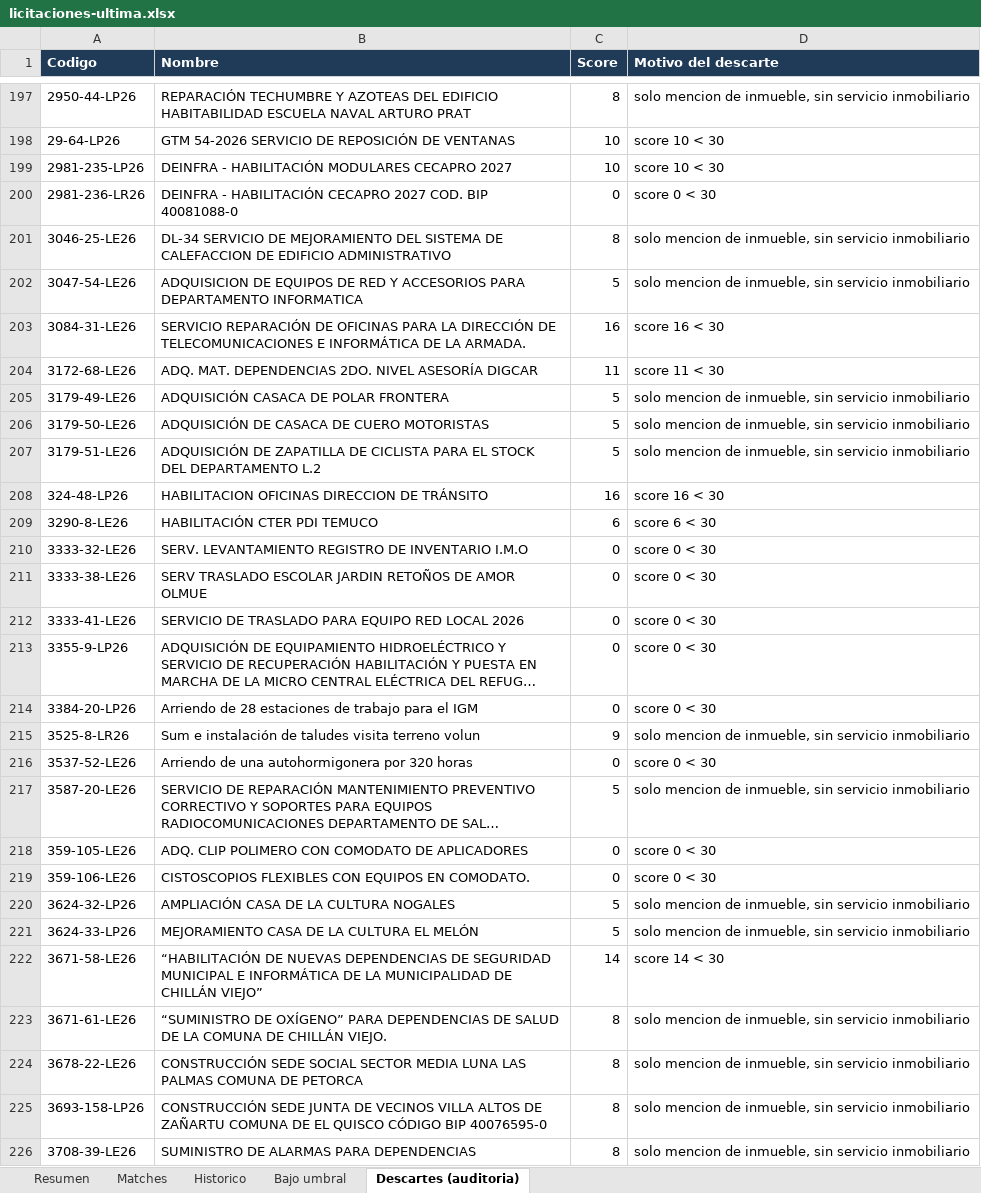
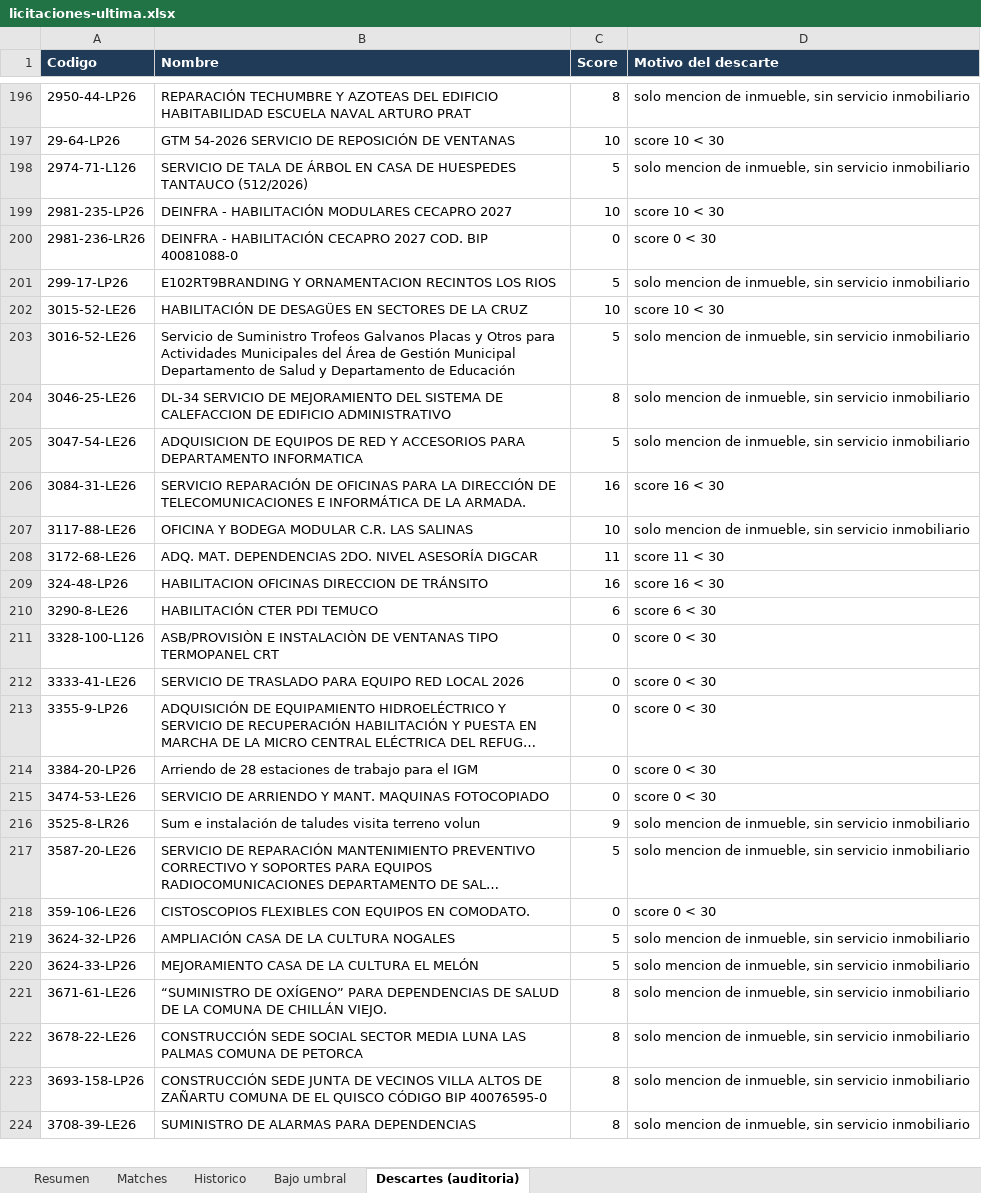
Before and after one commit to Strolj-Oderlink/radar-licitaciones, an Excel workbook: docs/licitaciones-ultima.xlsx, sheet Descartes (auditoria), drawn as a sheet; only a part is shown, gaps mark what is left out; long unchanged cells end in …; values as stored, in another font and other column widths than the file's, no borders; removed rows and columns are numbered as before the commit, all else as after; the diff covers the shown part only; the diff names each change by its address in the sheet, - before the commit and + after, or states it on an @@ line.

```diff
--- a/docs/licitaciones-ultima.xlsx (sheet Descartes (auditoria))
+++ b/docs/licitaciones-ultima.xlsx (sheet Descartes (auditoria))
+row 198: 2974-71-L126 | SERVICIO DE TALA DE ÁRBOL EN CASA DE HUESPEDES TANTAUCO (512/2026) | 5 | solo mencion de inmueble, sin servicio inmobiliario
+row 201: 299-17-LP26 | E102RT9BRANDING Y ORNAMENTACION RECINTOS LOS RIOS | 5 | solo mencion de inmueble, sin servicio inmobiliario
+row 202: 3015-52-LE26 | HABILITACIÓN DE DESAGÜES EN SECTORES DE LA CRUZ | 10 | score 10 < 30
+row 203: 3016-52-LE26 | Servicio de Suministro Trofeos Galvanos Placas y Otros para Actividades Municipales del Área de Gestión Municipal Departamento de Salud y Departamento de Educación | 5 | solo mencion de inmueble, sin servicio inmobiliario
+row 207: 3117-88-LE26 | OFICINA Y BODEGA MODULAR C.R. LAS SALINAS | 10 | solo mencion de inmueble, sin servicio inmobiliario
-row 205: 3179-49-LE26 | ADQUISICIÓN CASACA DE POLAR FRONTERA | 5 | solo mencion de inmueble, sin servicio inmobiliario
-row 206: 3179-50-LE26 | ADQUISICIÓN DE CASACA DE CUERO MOTORISTAS | 5 | solo mencion de inmueble, sin servicio inmobiliario
-row 207: 3179-51-LE26 | ADQUISICIÓN DE ZAPATILLA DE CICLISTA PARA EL STOCK DEL DEPARTAMENTO L.2 | 5 | solo mencion de inmueble, sin servicio inmobiliario
-A211 (Codigo): 3333-32-LE26
+A211 (Codigo): 3328-100-L126
-B211 (Nombre): SERV. LEVANTAMIENTO REGISTRO DE INVENTARIO I.M.O
+B211 (Nombre): ASB/PROVISIÒN E INSTALACIÒN DE VENTANAS TIPO TERMOPANEL CRT
-row 211: 3333-38-LE26 | SERV TRASLADO ESCOLAR JARDIN RETOÑOS DE AMOR OLMUE | 0 | score 0 < 30
+row 215: 3474-53-LE26 | SERVICIO DE ARRIENDO Y MANT. MAQUINAS FOTOCOPIADO | 0 | score 0 < 30
-row 216: 3537-52-LE26 | Arriendo de una autohormigonera por 320 horas | 0 | score 0 < 30
-row 218: 359-105-LE26 | ADQ. CLIP POLIMERO CON COMODATO DE APLICADORES | 0 | score 0 < 30
-row 222: 3671-58-LE26 | “HABILITACIÓN DE NUEVAS DEPENDENCIAS DE SEGURIDAD MUNICIPAL E INFORMÁTICA DE LA MUNICIPALIDAD DE CHILLÁN VIEJO” | 14 | score 14 < 30
```
Also changed, not shown: 64 added rows, 78 removed rows and 22 edited cells elsewhere in this sheet, sheet Historico, sheet Matches, sheet Resumen, 6 other files.
